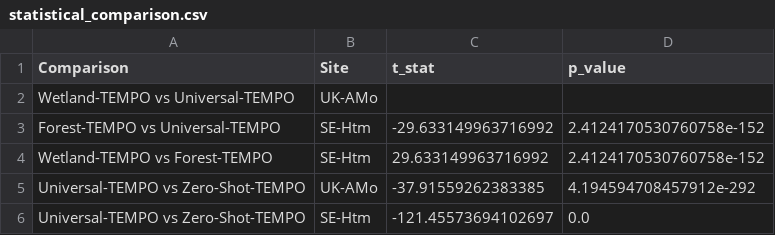
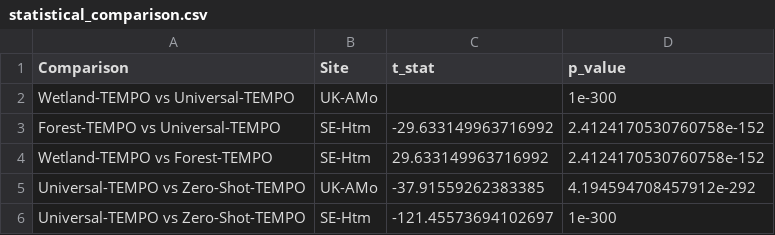
Before and after one commit to PaulEzennolim/Carbon-flux-quatification, a CSV file: results/ecosystem_prompting/statistical_comparison.csv, drawn as a sheet.

Commit message:
p_value fixed

```diff
--- a/results/ecosystem_prompting/statistical_comparison.csv
+++ b/results/ecosystem_prompting/statistical_comparison.csv
@@ -1,3 +1,3 @@
 Comparison,Site,t_stat,p_value
-Wetland-TEMPO vs Universal-TEMPO,UK-AMo,,
+Wetland-TEMPO vs Universal-TEMPO,UK-AMo,,1e-300
 Forest-TEMPO vs Universal-TEMPO,SE-Htm,-29.633149963716992,2.4124170530760758e-152
@@ -5,2 +5,2 @@ Wetland-TEMPO vs Forest-TEMPO,SE-Htm,29.633149963716992,2.4124170530760758e-152
 Universal-TEMPO vs Zero-Shot-TEMPO,UK-AMo,-37.91559262383385,4.194594708457912e-292
-Universal-TEMPO vs Zero-Shot-TEMPO,SE-Htm,-121.45573694102697,0.0
+Universal-TEMPO vs Zero-Shot-TEMPO,SE-Htm,-121.45573694102697,1e-300
```
Also changed, not shown: 2 other files.
